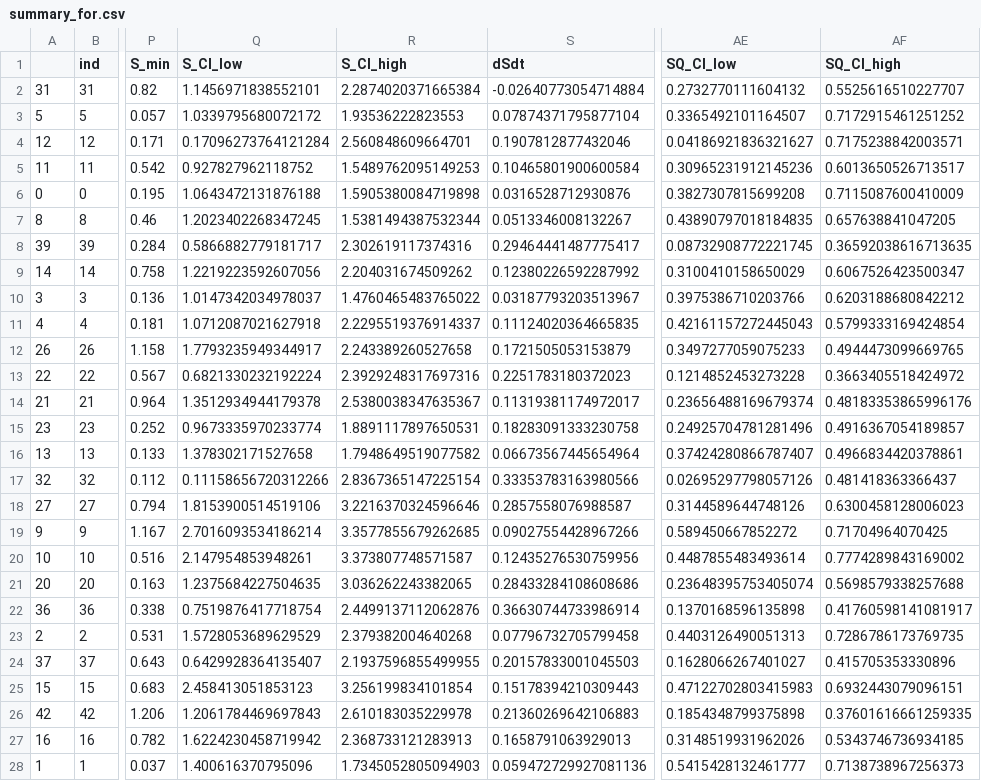
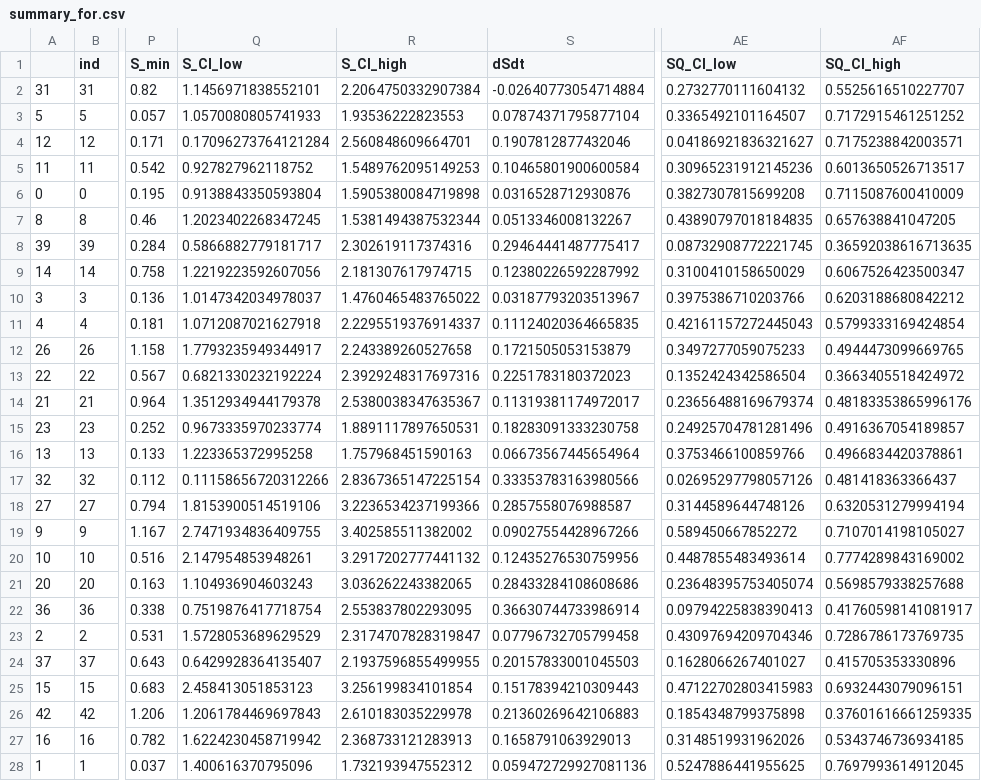
Before and after one commit to octavia-crompton/russian-river-seepage, a CSV file: notebooks/summary_for.csv, drawn as a sheet; only a part is shown, gaps mark what is left out; the diff covers the shown part only; the diff names each change by its address in the sheet, - before the commit and + after, or states it on an @@ line.

```diff
--- a/notebooks/summary_for.csv
+++ b/notebooks/summary_for.csv
-R2 (S_CI_high): 2.2874020371665384
+R2 (S_CI_high): 2.2064750332907384
-Q3 (S_CI_low): 1.0339795680072172
+Q3 (S_CI_low): 1.0570080805741933
-Q6 (S_CI_low): 1.0643472131876188
+Q6 (S_CI_low): 0.9138843350593804
-R9 (S_CI_high): 2.204031674509262
+R9 (S_CI_high): 2.181307617974715
-AE13 (SQ_CI_low): 0.1214852453273228
+AE13 (SQ_CI_low): 0.1352424342586504
-Q16 (S_CI_low): 1.378302171527658
+Q16 (S_CI_low): 1.223365372995258
-R16 (S_CI_high): 1.7948649519077582
+R16 (S_CI_high): 1.757968451590163
-AE16 (SQ_CI_low): 0.37424280866787407
+AE16 (SQ_CI_low): 0.3753466100859766
-R18 (S_CI_high): 3.2216370324596646
+R18 (S_CI_high): 3.2236534237199366
-AF18 (SQ_CI_high): 0.6300458128006023
+AF18 (SQ_CI_high): 0.6320531279994194
-Q19 (S_CI_low): 2.7016093534186214
+Q19 (S_CI_low): 2.7471934836409755
-R19 (S_CI_high): 3.3577855679262685
+R19 (S_CI_high): 3.402585511382002
-AF19 (SQ_CI_high): 0.71704964070425
+AF19 (SQ_CI_high): 0.7107014198105027
-R20 (S_CI_high): 3.373807748571587
+R20 (S_CI_high): 3.2917202777441132
-Q21 (S_CI_low): 1.2375684227504635
+Q21 (S_CI_low): 1.104936904603243
-R22 (S_CI_high): 2.4499137112062876
+R22 (S_CI_high): 2.553837802293095
-AE22 (SQ_CI_low): 0.1370168596135898
+AE22 (SQ_CI_low): 0.09794225838390413
-R23 (S_CI_high): 2.379382004640268
+R23 (S_CI_high): 2.3174707828319847
-AE23 (SQ_CI_low): 0.4403126490051313
+AE23 (SQ_CI_low): 0.43097694209704346
-R28 (S_CI_high): 1.7345052805094903
+R28 (S_CI_high): 1.732193947552312
-AE28 (SQ_CI_low): 0.5415428132461777
+AE28 (SQ_CI_low): 0.5247886441955625
-AF28 (SQ_CI_high): 0.7138738967256373
+AF28 (SQ_CI_high): 0.7697993614912045
```
Also changed, not shown: 9 edited cells elsewhere in this file, 17 other files.
